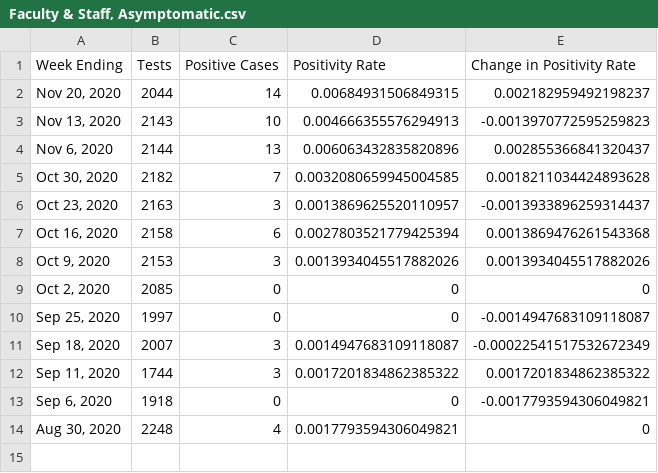
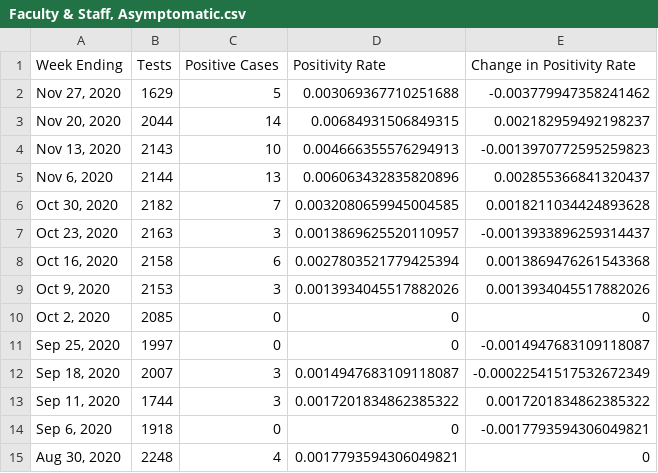
Before and after one commit to Brody-Lab/labwide_princeton_covid_dashboard, a CSV file: data/Faculty & Staff, Asymptomatic.csv, drawn as a sheet; the diff names each change by its address in the sheet, - before the commit and + after, or states it on an @@ line.

```diff
--- a/data/Faculty & Staff, Asymptomatic.csv
+++ b/data/Faculty & Staff, Asymptomatic.csv
+row 2: Nov 27, 2020 | 1629 | 5 | 0.003069367710251688 | -0.003779947358241462
```
Also changed, not shown: data/Grad Students, Asymptomatic.csv, data/Undergrads, Asymptomatic.csv, 2 other files.
